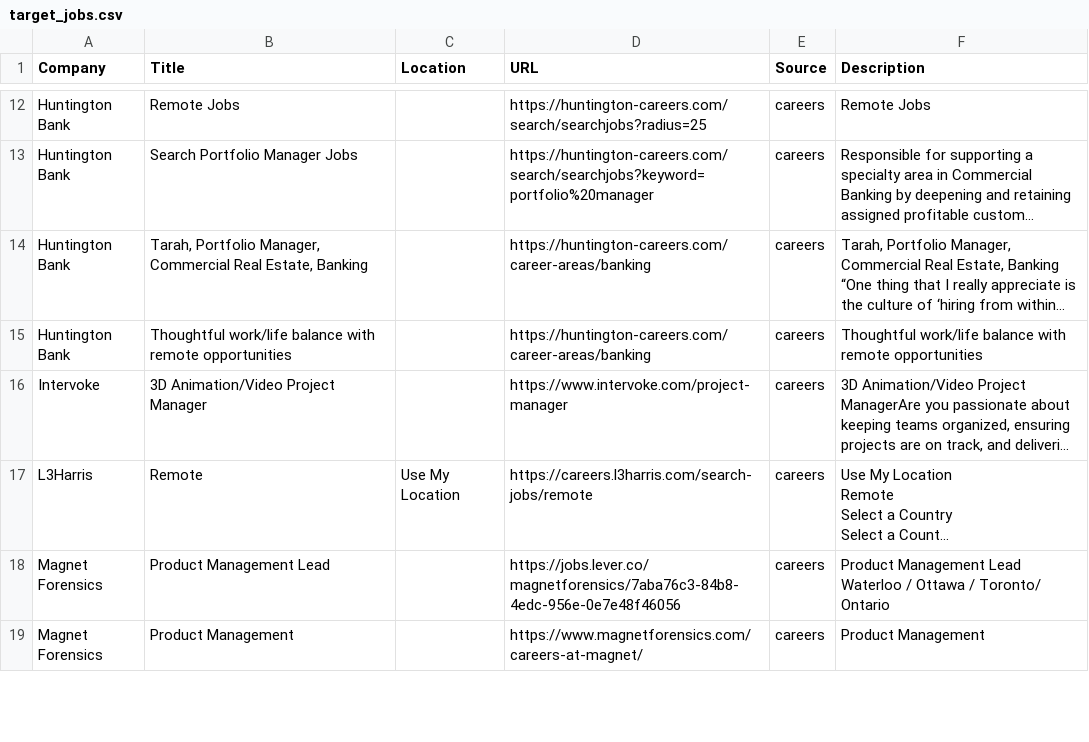
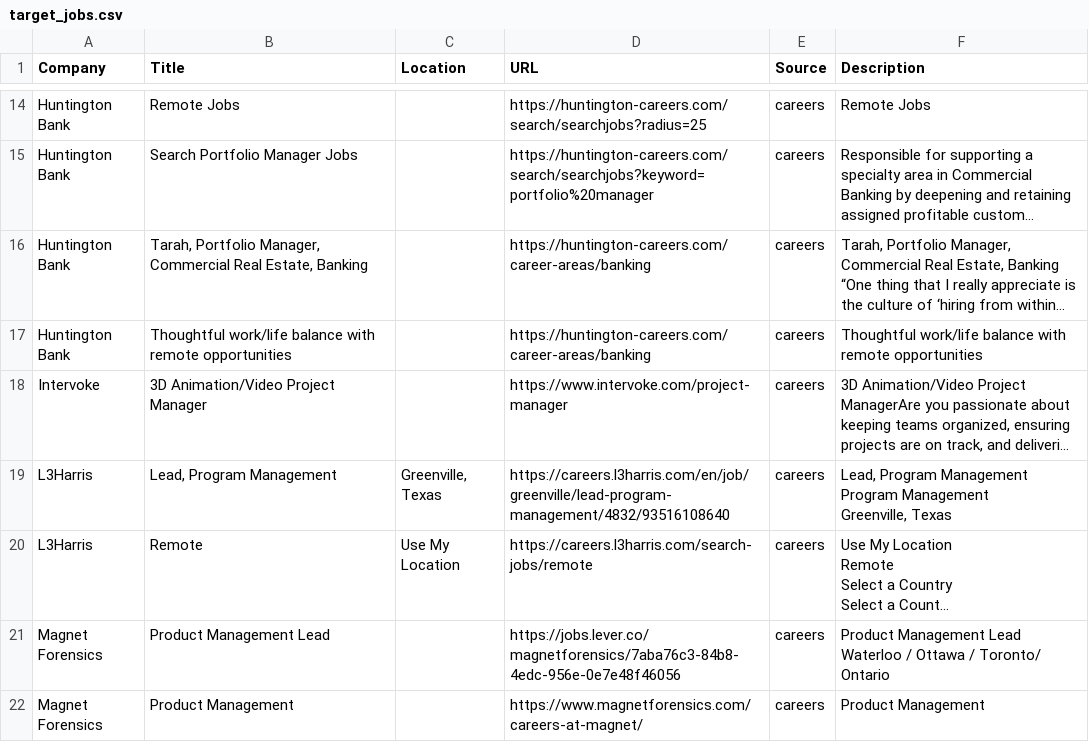
Before and after one commit to starstead/job-scraper, a CSV file: results/target_jobs.csv, drawn as a sheet; only a part is shown, gaps mark what is left out; long unchanged cells end in …; ↵ is a line break in a cell; the diff covers the shown part only; the diff names each change by its address in the sheet, - before the commit and + after, or states it on an @@ line.

```diff
--- a/results/target_jobs.csv
+++ b/results/target_jobs.csv
+row 19: L3Harris | Lead, Program Management | Greenville, Texas | https://careers.l3harris.com/en/job/greenville/lead-program-management/4832/93516108640 | careers | Lead, Program Management ↵ Program Management ↵ Greenville, Texas
```
Also changed, not shown: 3 added rows, 1 removed row, 2 moved rows and 1 edited cell elsewhere in this file, 1 other file.
